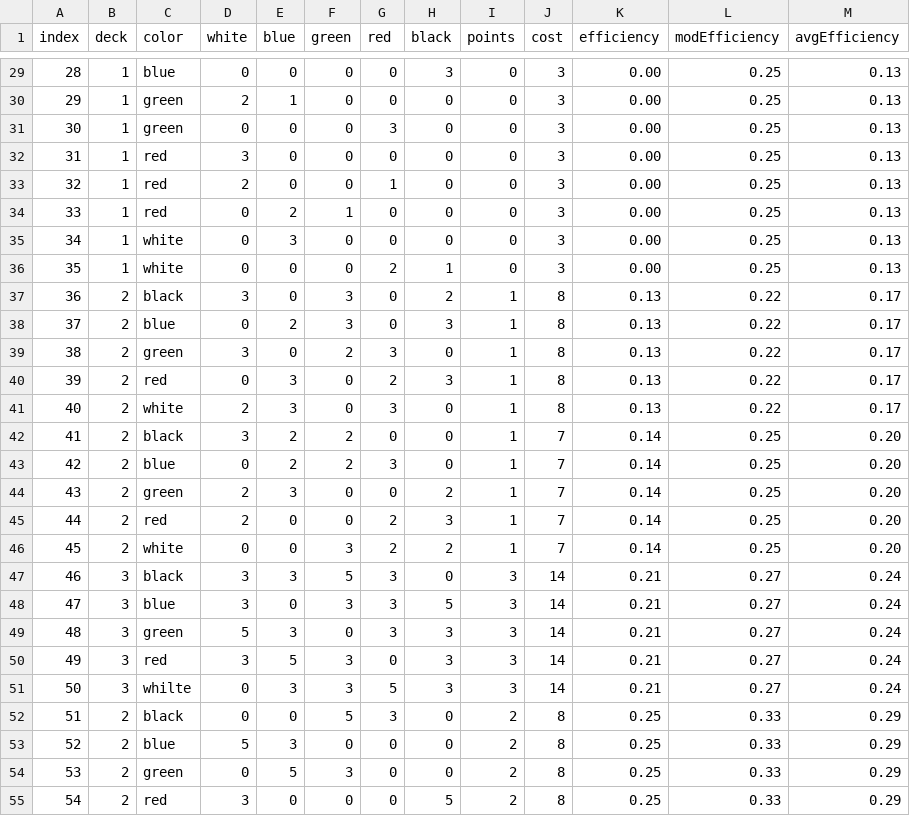
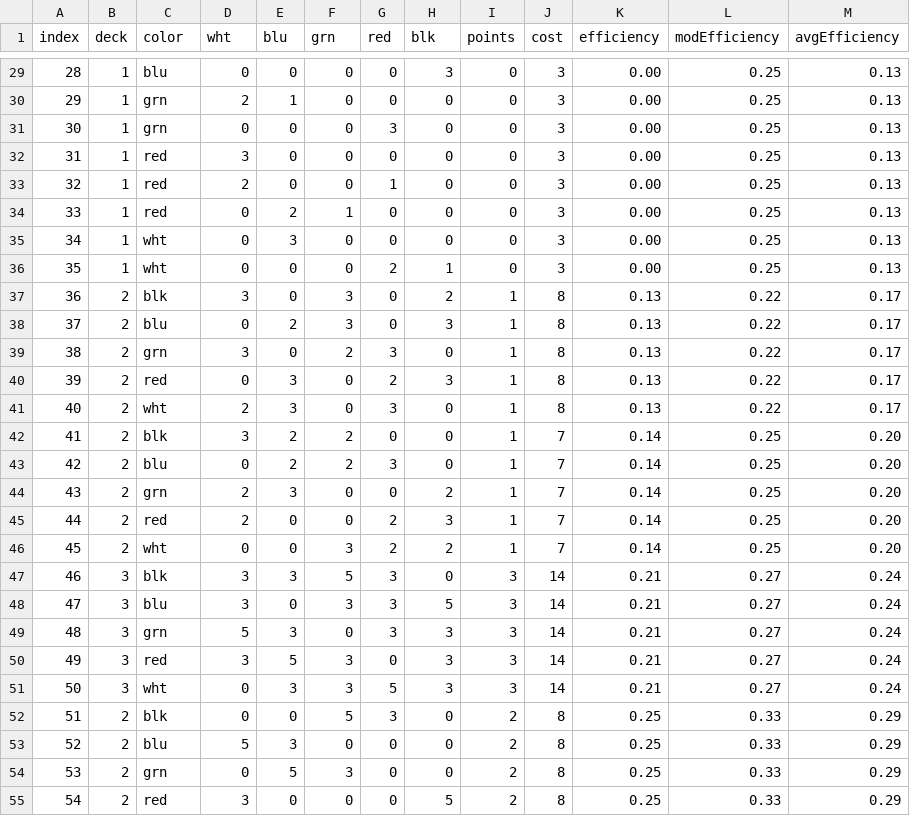
Before and after one commit to davidyarbrough/splendid-cards, a CSV file: data/cards.csv, drawn as a sheet; only a part is shown, gaps mark what is left out; the diff covers the shown part only.

```diff
--- a/data/cards.csv
+++ b/data/cards.csv
@@ -1 +1 @@
-index,deck,color,white,blue,green,red,black,points,cost,efficiency,modEfficiency,avgEfficiency
+index,deck,color,wht,blu,grn,red,blk,points,cost,efficiency,modEfficiency,avgEfficiency
@@ -29,4 +29,4 @@ index,deck,color,white,blue,green,red,black,points,cost,efficiency,modEfficiency
-28,1,blue,0,0,0,0,3,0,3,0.00,0.25,0.13
-29,1,green,2,1,0,0,0,0,3,0.00,0.25,0.13
-30,1,green,0,0,0,3,0,0,3,0.00,0.25,0.13
+28,1,blu,0,0,0,0,3,0,3,0.00,0.25,0.13
+29,1,grn,2,1,0,0,0,0,3,0.00,0.25,0.13
+30,1,grn,0,0,0,3,0,0,3,0.00,0.25,0.13
 31,1,red,3,0,0,0,0,0,3,0.00,0.25,0.13
@@ -34,22 +34,22 @@ index,deck,color,white,blue,green,red,black,points,cost,efficiency,modEfficiency
 33,1,red,0,2,1,0,0,0,3,0.00,0.25,0.13
-34,1,white,0,3,0,0,0,0,3,0.00,0.25,0.13
-35,1,white,0,0,0,2,1,0,3,0.00,0.25,0.13
-36,2,black,3,0,3,0,2,1,8,0.13,0.22,0.17
-37,2,blue,0,2,3,0,3,1,8,0.13,0.22,0.17
-38,2,green,3,0,2,3,0,1,8,0.13,0.22,0.17
+34,1,wht,0,3,0,0,0,0,3,0.00,0.25,0.13
+35,1,wht,0,0,0,2,1,0,3,0.00,0.25,0.13
+36,2,blk,3,0,3,0,2,1,8,0.13,0.22,0.17
+37,2,blu,0,2,3,0,3,1,8,0.13,0.22,0.17
+38,2,grn,3,0,2,3,0,1,8,0.13,0.22,0.17
 39,2,red,0,3,0,2,3,1,8,0.13,0.22,0.17
-40,2,white,2,3,0,3,0,1,8,0.13,0.22,0.17
-41,2,black,3,2,2,0,0,1,7,0.14,0.25,0.20
-42,2,blue,0,2,2,3,0,1,7,0.14,0.25,0.20
-43,2,green,2,3,0,0,2,1,7,0.14,0.25,0.20
+40,2,wht,2,3,0,3,0,1,8,0.13,0.22,0.17
+41,2,blk,3,2,2,0,0,1,7,0.14,0.25,0.20
+42,2,blu,0,2,2,3,0,1,7,0.14,0.25,0.20
+43,2,grn,2,3,0,0,2,1,7,0.14,0.25,0.20
 44,2,red,2,0,0,2,3,1,7,0.14,0.25,0.20
-45,2,white,0,0,3,2,2,1,7,0.14,0.25,0.20
-46,3,black,3,3,5,3,0,3,14,0.21,0.27,0.24
-47,3,blue,3,0,3,3,5,3,14,0.21,0.27,0.24
-48,3,green,5,3,0,3,3,3,14,0.21,0.27,0.24
+45,2,wht,0,0,3,2,2,1,7,0.14,0.25,0.20
+46,3,blk,3,3,5,3,0,3,14,0.21,0.27,0.24
+47,3,blu,3,0,3,3,5,3,14,0.21,0.27,0.24
+48,3,grn,5,3,0,3,3,3,14,0.21,0.27,0.24
 49,3,red,3,5,3,0,3,3,14,0.21,0.27,0.24
-50,3,whilte,0,3,3,5,3,3,14,0.21,0.27,0.24
-51,2,black,0,0,5,3,0,2,8,0.25,0.33,0.29
-52,2,blue,5,3,0,0,0,2,8,0.25,0.33,0.29
-53,2,green,0,5,3,0,0,2,8,0.25,0.33,0.29
+50,3,wht,0,3,3,5,3,3,14,0.21,0.27,0.24
+51,2,blk,0,0,5,3,0,2,8,0.25,0.33,0.29
+52,2,blu,5,3,0,0,0,2,8,0.25,0.33,0.29
+53,2,grn,0,5,3,0,0,2,8,0.25,0.33,0.29
 54,2,red,3,0,0,0,5,2,8,0.25,0.33,0.29
```
Also changed, not shown: 61 edited cells elsewhere in this file, 16 other files.
